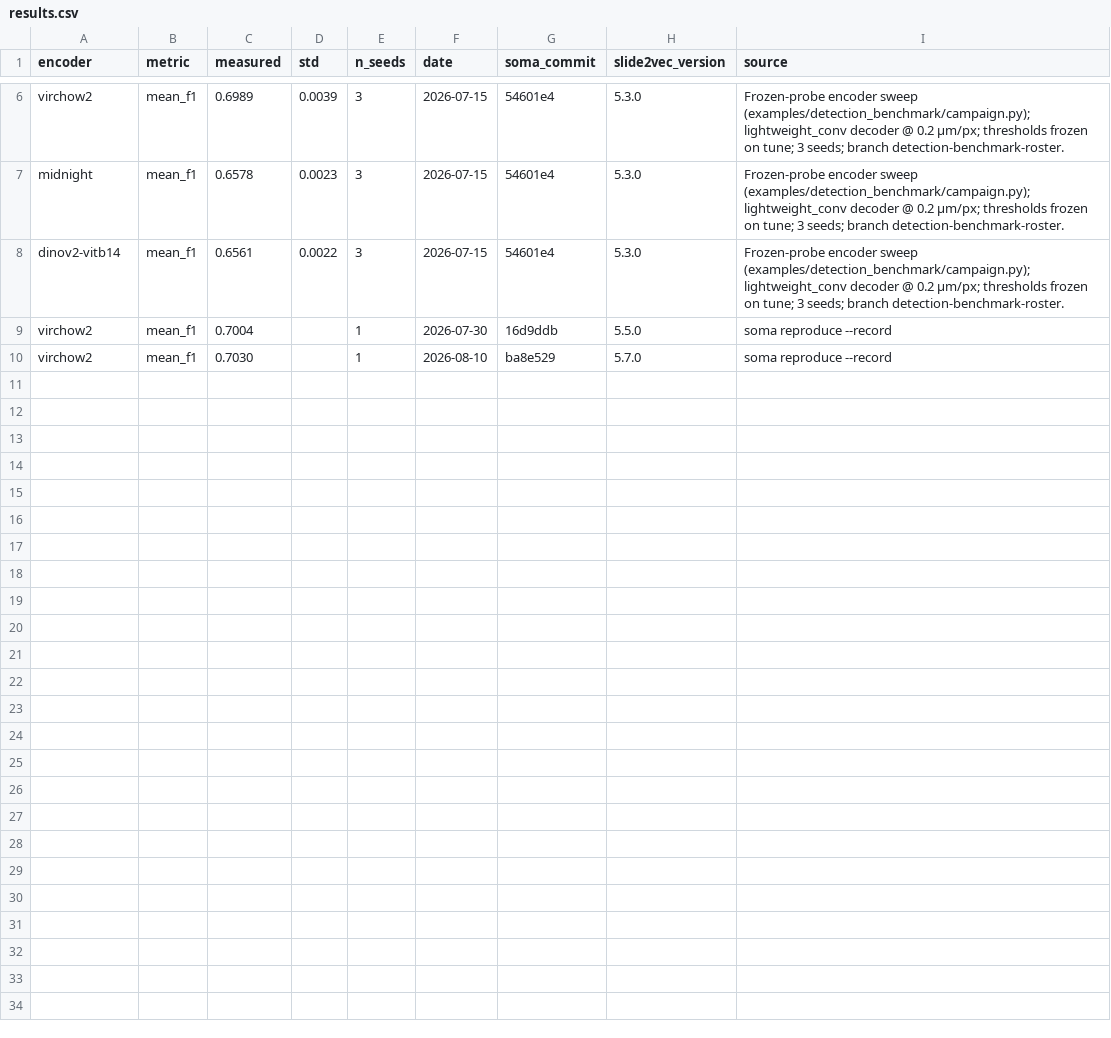
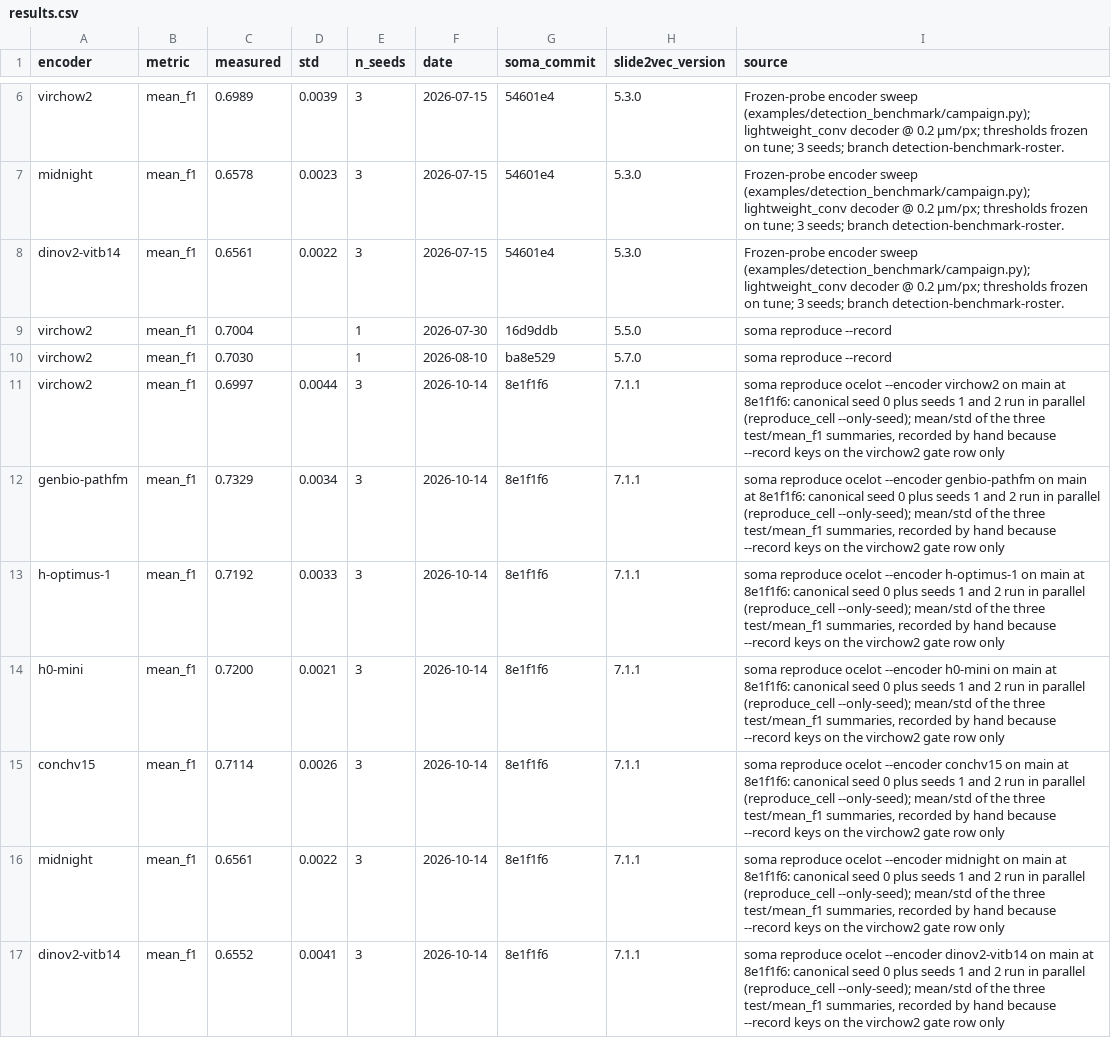
Before and after one commit to clemsgrs/soma, a CSV file: soma/benchmark/ocelot/results.csv, drawn as a sheet; only a part is shown, gaps mark what is left out.

Commit message:
Record the OCELOT rows on the 2.0 code
All seven OCELOT encoders re-recorded on main at 8e1f1f6 with slide2vec 7.1.1 (dlc-vaporeon, one MIG slice per run, OCELOT re-curated from the raw release on node-local disk). Each row is the mean ± std of three seeds, like the July 2026 rows: the canonical seed 0 came from `soma reproduce ocelot --record`, and seeds 1 and 2 ran in parallel through a lane wrapper that pins one seed per launch. `--record` keys on the single virchow2 gate row, so the other six rows and the seed spread are written by hand from the three `summary.json` files; the source column says so.

| Encoder | 2.0 (3 seeds) | July 2026 (3 seeds) |
|---|---|---|
| genbio-pathfm | 0.733 ± 0.003 | 0.733 ± 0.004 |
| h0-mini | 0.720 ± 0.002 | 0.719 ± 0.003 |
| h-optimus-1 | 0.719 ± 0.003 | 0.720 ± 0.002 |
| conchv15 | 0.711 ± 0.003 | 0.711 ± 0.001 |
| virchow2 | 0.700 ± 0.004 | 0.699 ± 0.004 |
| midnight | 0.656 ± 0.002 | 0.658 ± 0.002 |
| dinov2-vitb14 | 0.655 ± 0.004 | 0.656 ± 0.002 |

The virchow2 gate (0.6995 ± 0.02) passes on seed 0 (0.7030) and on the 3-seed mean (0.6997). Every encoder's mean is within 0.002 of its July row and the ranking is unchanged. The docs page is regenerated from the ledger.

Part of #618.

```diff
--- a/soma/benchmark/ocelot/results.csv
+++ b/soma/benchmark/ocelot/results.csv
@@ -10 +10,8 @@ virchow2,mean_f1,0.7004,,1,2026-07-30,16d9ddb,5.5.0,soma reproduce --record
 virchow2,mean_f1,0.7030,,1,2026-08-10,ba8e529,5.7.0,soma reproduce --record
+virchow2,mean_f1,0.6997,0.0044,3,2026-10-14,8e1f1f6,7.1.1,"soma reproduce ocelot --encoder virchow2 on main at 8e1f1f6: canonical seed 0 plus seeds 1 and 2 run in parallel (reproduce_cell --only-seed); mean/std of the three test/mean_f1 summaries, recorded by hand because --record keys on the virchow2 gate row only"
+genbio-pathfm,mean_f1,0.7329,0.0034,3,2026-10-14,8e1f1f6,7.1.1,"soma reproduce ocelot --encoder genbio-pathfm on main at 8e1f1f6: canonical seed 0 plus seeds 1 and 2 run in parallel (reproduce_cell --only-seed); mean/std of the three test/mean_f1 summaries, recorded by hand because --record keys on the virchow2 gate row only"
+h-optimus-1,mean_f1,0.7192,0.0033,3,2026-10-14,8e1f1f6,7.1.1,"soma reproduce ocelot --encoder h-optimus-1 on main at 8e1f1f6: canonical seed 0 plus seeds 1 and 2 run in parallel (reproduce_cell --only-seed); mean/std of the three test/mean_f1 summaries, recorded by hand because --record keys on the virchow2 gate row only"
+h0-mini,mean_f1,0.7200,0.0021,3,2026-10-14,8e1f1f6,7.1.1,"soma reproduce ocelot --encoder h0-mini on main at 8e1f1f6: canonical seed 0 plus seeds 1 and 2 run in parallel (reproduce_cell --only-seed); mean/std of the three test/mean_f1 summaries, recorded by hand because --record keys on the virchow2 gate row only"
+conchv15,mean_f1,0.7114,0.0026,3,2026-10-14,8e1f1f6,7.1.1,"soma reproduce ocelot --encoder conchv15 on main at 8e1f1f6: canonical seed 0 plus seeds 1 and 2 run in parallel (reproduce_cell --only-seed); mean/std of the three test/mean_f1 summaries, recorded by hand because --record keys on the virchow2 gate row only"
+midnight,mean_f1,0.6561,0.0022,3,2026-10-14,8e1f1f6,7.1.1,"soma reproduce ocelot --encoder midnight on main at 8e1f1f6: canonical seed 0 plus seeds 1 and 2 run in parallel (reproduce_cell --only-seed); mean/std of the three test/mean_f1 summaries, recorded by hand because --record keys on the virchow2 gate row only"
+dinov2-vitb14,mean_f1,0.6552,0.0041,3,2026-10-14,8e1f1f6,7.1.1,"soma reproduce ocelot --encoder dinov2-vitb14 on main at 8e1f1f6: canonical seed 0 plus seeds 1 and 2 run in parallel (reproduce_cell --only-seed); mean/std of the three test/mean_f1 summaries, recorded by hand because --record keys on the virchow2 gate row only"
```
Also changed, not shown: 1 other file.
